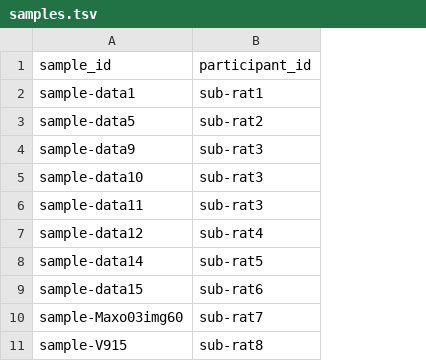
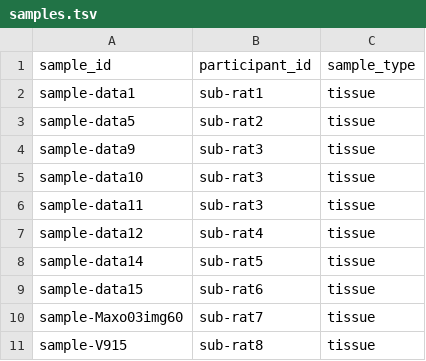
Before and after one commit to axondeepseg/data_axondeepseg_sem, a TSV file: samples.tsv, drawn as a sheet; the diff names each change by its address in the sheet, - before the commit and + after, or states it on an @@ line.

Commit message:
Update SEM example dataset (#4)
* samples.tsv: Add sample_type column

* samples.json: Remove LongName fields, add sample_type description

* participants.tsv: Add species column

* participants.json: Remove LongName field, add species description

* Remove Species, Channel and BitDepth from JSON metadata

* Replace FovWidth and FovHeight with FieldOfView as a 2-number array in
JSON metadata

* Modify PixelSize as a 2-number array in JSON metadata

* dataset_description.json: Update Name and BIDSversion

* Add derivatives/labels/dataset_description.json file

* Update README.md

* Update README.md

* Update README.md

* Update README.md

* Update README.md

```diff
--- a/samples.tsv
+++ b/samples.tsv
+column C (sample_type), rows 2-11: all tissue
```
Also changed, not shown: 16 other files.
